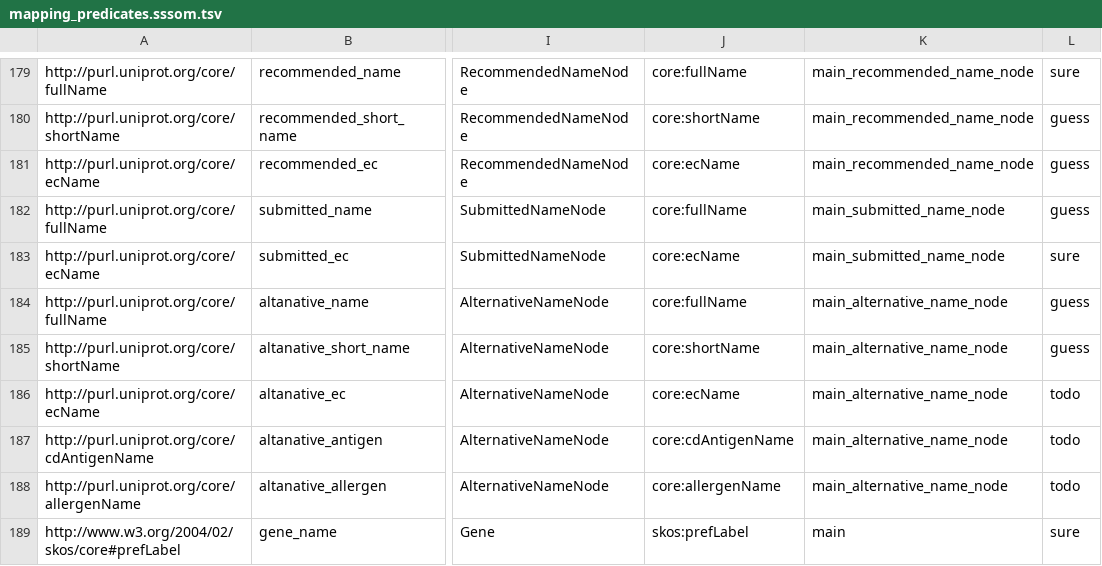
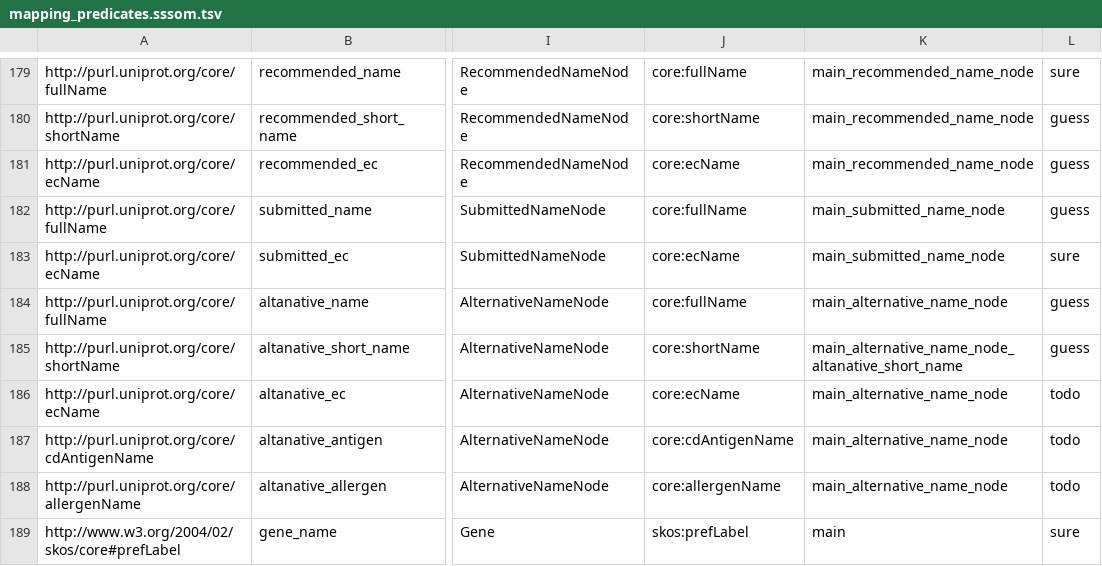
Before and after one commit to intermineorg/rdfc2im, a TSV file: out/uniprot/mapping_predicates.sssom.tsv, drawn as a sheet; only a part is shown, gaps mark what is left out; the diff names each change by its address in the sheet, - before the commit and + after, or states it on an @@ line.

```diff
--- a/out/uniprot/mapping_predicates.sssom.tsv
+++ b/out/uniprot/mapping_predicates.sssom.tsv
-K185: main_alternative_name_node
+K185: main_alternative_name_node_altanative_short_name
```
Also changed, not shown: out/ncbigene/mapping_predicates.sssom.tsv, 6 other files.
